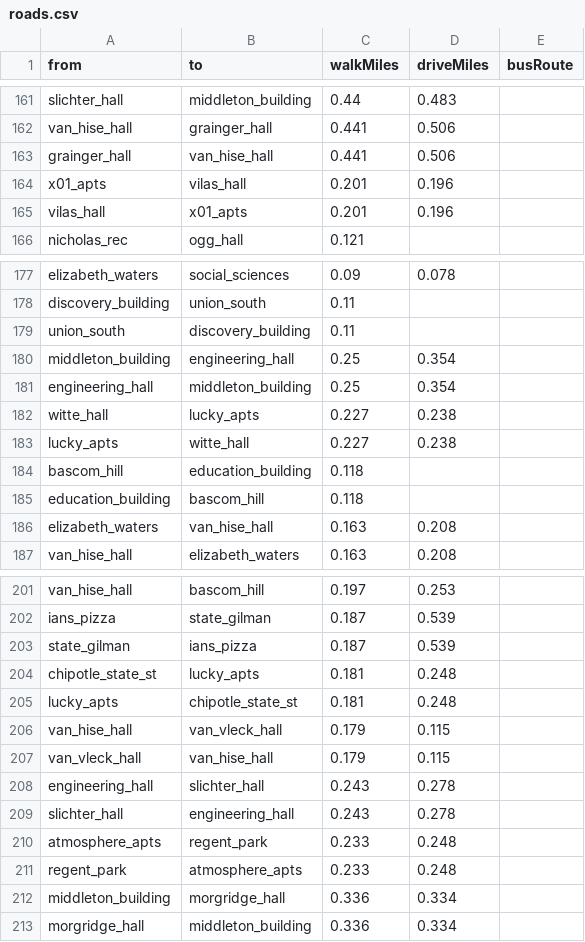
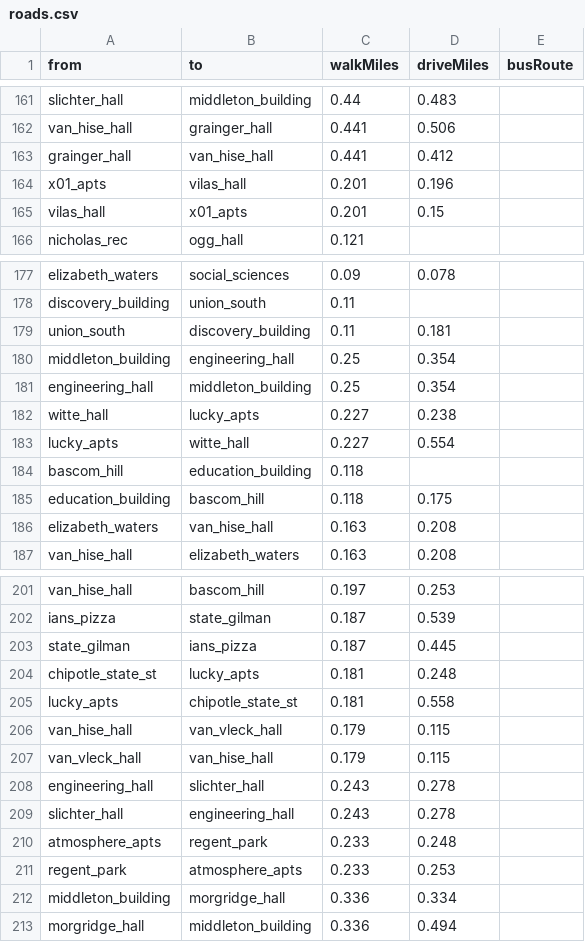
Before and after one commit to Charith-Reddy-Pareddy/madison-route-planning-graph-optimization-engine, a CSV file: data/roads.csv, drawn as a sheet; only a part is shown, gaps mark what is left out; the diff covers the shown part only.

Commit message:
debug: fix drive distances that wrongly assumed symmetry with walk direction

```diff
--- a/data/roads.csv
+++ b/data/roads.csv
@@ -162,5 +162,5 @@ slichter_hall,middleton_building,0.44,0.483,
 van_hise_hall,grainger_hall,0.441,0.506,
-grainger_hall,van_hise_hall,0.441,0.506,
+grainger_hall,van_hise_hall,0.441,0.412,
 x01_apts,vilas_hall,0.201,0.196,
-vilas_hall,x01_apts,0.201,0.196,
+vilas_hall,x01_apts,0.201,0.15,
 nicholas_rec,ogg_hall,0.121,,
@@ -178,3 +178,3 @@ elizabeth_waters,social_sciences,0.09,0.078,
 discovery_building,union_south,0.11,,
-union_south,discovery_building,0.11,,
+union_south,discovery_building,0.11,0.181,
 middleton_building,engineering_hall,0.25,0.354,
@@ -182,5 +182,5 @@ engineering_hall,middleton_building,0.25,0.354,
 witte_hall,lucky_apts,0.227,0.238,
-lucky_apts,witte_hall,0.227,0.238,
+lucky_apts,witte_hall,0.227,0.554,
 bascom_hill,education_building,0.118,,
-education_building,bascom_hill,0.118,,
+education_building,bascom_hill,0.118,0.175,
 elizabeth_waters,van_hise_hall,0.163,0.208,
@@ -202,5 +202,5 @@ van_hise_hall,bascom_hill,0.197,0.253,
 ians_pizza,state_gilman,0.187,0.539,
-state_gilman,ians_pizza,0.187,0.539,
+state_gilman,ians_pizza,0.187,0.445,
 chipotle_state_st,lucky_apts,0.181,0.248,
-lucky_apts,chipotle_state_st,0.181,0.248,
+lucky_apts,chipotle_state_st,0.181,0.558,
 van_hise_hall,van_vleck_hall,0.179,0.115,
@@ -210,4 +210,4 @@ slichter_hall,engineering_hall,0.243,0.278,
 atmosphere_apts,regent_park,0.233,0.248,
-regent_park,atmosphere_apts,0.233,0.248,
+regent_park,atmosphere_apts,0.233,0.253,
 middleton_building,morgridge_hall,0.336,0.334,
-morgridge_hall,middleton_building,0.336,0.334,
+morgridge_hall,middleton_building,0.336,0.494,
```
Also changed, not shown: 11 edited cells elsewhere in this file, 1 other file.
